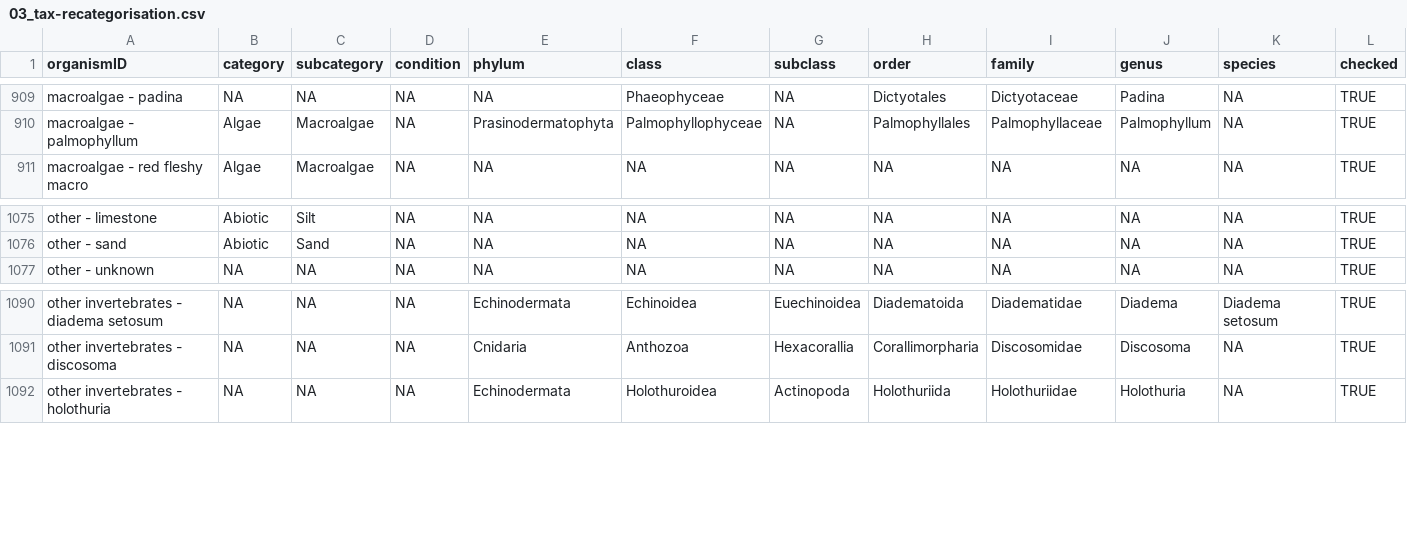
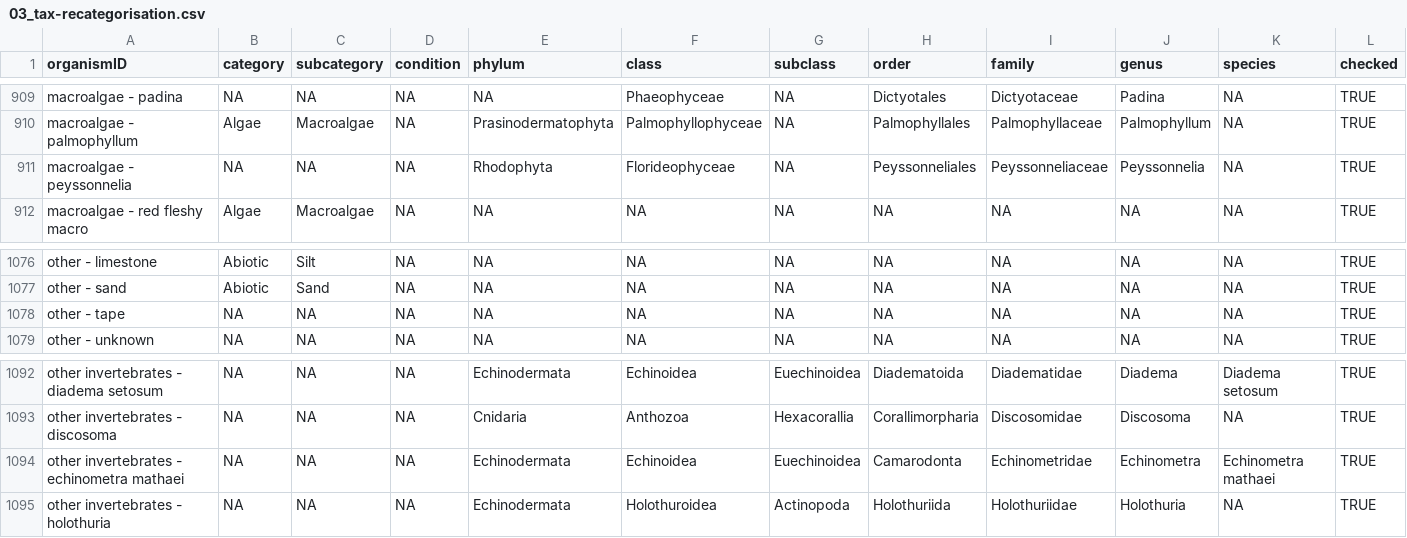
Before and after one commit to GCRMN/gcrmndb_benthos, a CSV file: data/03_tax-recategorisation.csv, drawn as a sheet; only a part is shown, gaps mark what is left out.

Commit message:
standardize dataset 0068

```diff
--- a/data/03_tax-recategorisation.csv
+++ b/data/03_tax-recategorisation.csv
@@ -910,2 +910,3 @@
 "macroalgae - palmophyllum";"Algae";"Macroalgae";NA;"Prasinodermatophyta";"Palmophyllophyceae";NA;"Palmophyllales";"Palmophyllaceae";"Palmophyllum";NA;TRUE
+"macroalgae - peyssonnelia";NA;NA;NA;"Rhodophyta";"Florideophyceae";NA;"Peyssonneliales";"Peyssonneliaceae";"Peyssonnelia";NA;TRUE
 "macroalgae - red fleshy macro";"Algae";"Macroalgae";NA;NA;NA;NA;NA;NA;NA;NA;TRUE
@@ -1076,2 +1077,3 @@
 "other - sand";"Abiotic";"Sand";NA;NA;NA;NA;NA;NA;NA;NA;TRUE
+"other - tape";NA;NA;NA;NA;NA;NA;NA;NA;NA;NA;TRUE
 "other - unknown";NA;NA;NA;NA;NA;NA;NA;NA;NA;NA;TRUE
@@ -1091,2 +1093,3 @@
 "other invertebrates - discosoma";NA;NA;NA;"Cnidaria";"Anthozoa";"Hexacorallia";"Corallimorpharia";"Discosomidae";"Discosoma";NA;TRUE
+"other invertebrates - echinometra mathaei";NA;NA;NA;"Echinodermata";"Echinoidea";"Euechinoidea";"Camarodonta";"Echinometridae";"Echinometra";"Echinometra mathaei";TRUE
 "other invertebrates - holothuria";NA;NA;NA;"Echinodermata";"Holothuroidea";"Actinopoda";"Holothuriida";"Holothuriidae";"Holothuria";NA;TRUE
```
Also changed, not shown: 2 other files.
